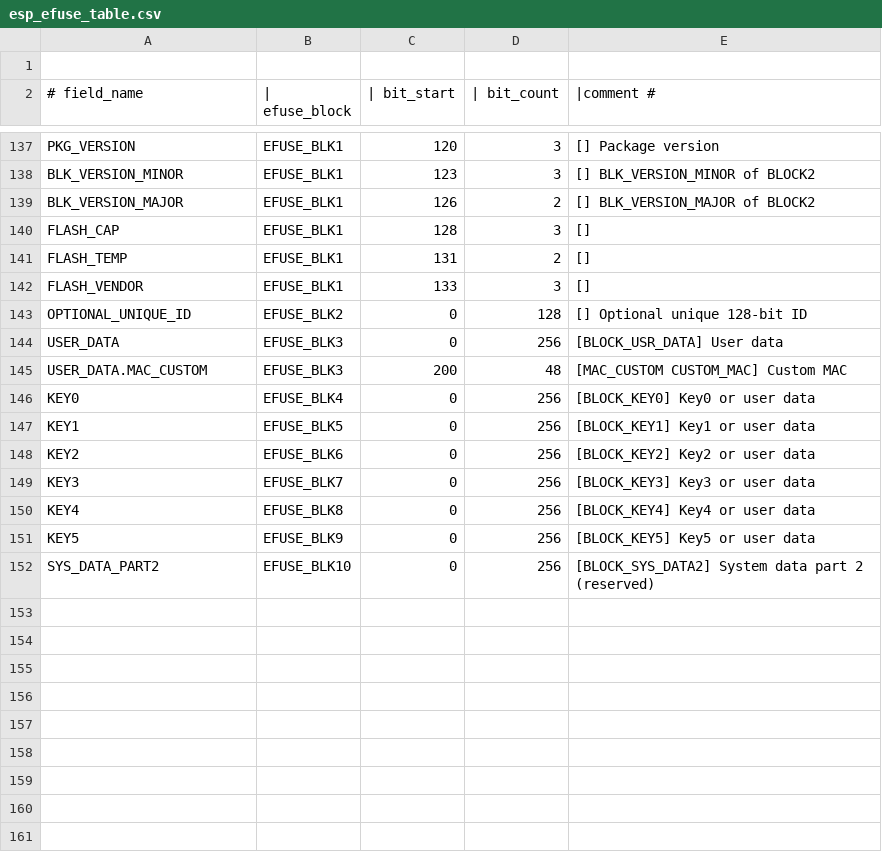
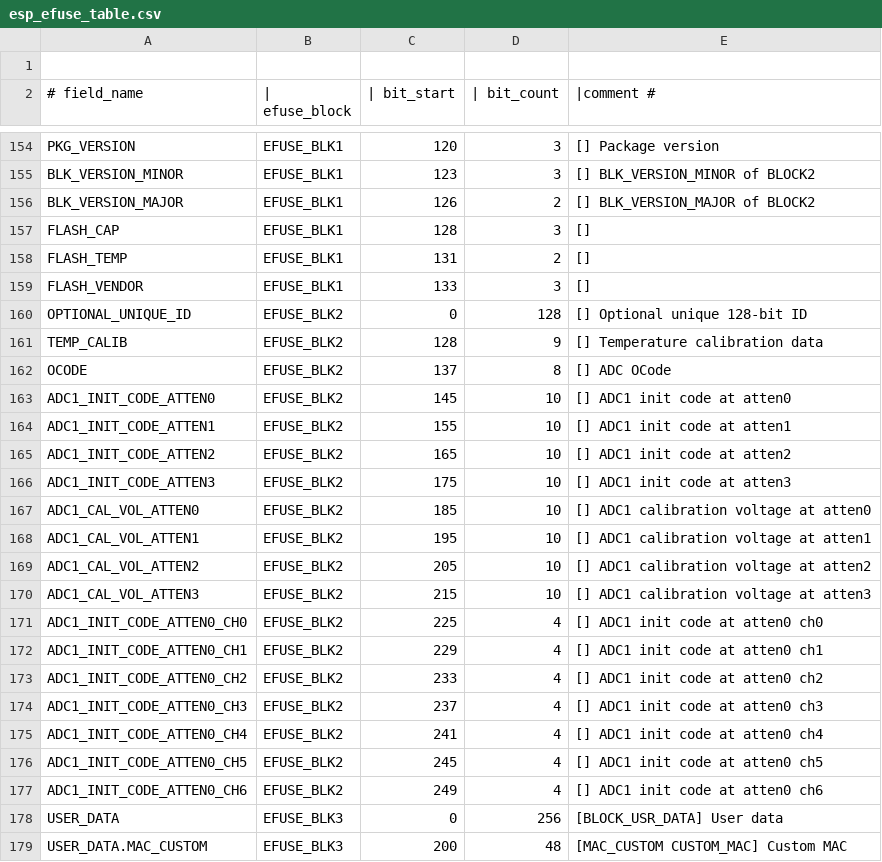
Before and after one commit to espressif/esp-hal-3rdparty, a CSV file: components/efuse/esp32c6/esp_efuse_table.csv, drawn as a sheet; only a part is shown, gaps mark what is left out; the shorter side is filled out with more unchanged rows; the diff covers the shown part only; the diff names each change by its address in the sheet, - before the commit and + after, or states it on an @@ line.

Commit message:
efuse(c6): Adds adc calib efuses

```diff
--- a/components/efuse/esp32c6/esp_efuse_table.csv
+++ b/components/efuse/esp32c6/esp_efuse_table.csv
+row 161: TEMP_CALIB | EFUSE_BLK2 | 128 | 9 | [] Temperature calibration data
+row 162: OCODE | EFUSE_BLK2 | 137 | 8 | [] ADC OCode
+row 163: ADC1_INIT_CODE_ATTEN0 | EFUSE_BLK2 | 145 | 10 | [] ADC1 init code at atten0
+row 164: ADC1_INIT_CODE_ATTEN1 | EFUSE_BLK2 | 155 | 10 | [] ADC1 init code at atten1
+row 165: ADC1_INIT_CODE_ATTEN2 | EFUSE_BLK2 | 165 | 10 | [] ADC1 init code at atten2
+row 166: ADC1_INIT_CODE_ATTEN3 | EFUSE_BLK2 | 175 | 10 | [] ADC1 init code at atten3
+row 167: ADC1_CAL_VOL_ATTEN0 | EFUSE_BLK2 | 185 | 10 | [] ADC1 calibration voltage at atten0
+row 168: ADC1_CAL_VOL_ATTEN1 | EFUSE_BLK2 | 195 | 10 | [] ADC1 calibration voltage at atten1
+row 169: ADC1_CAL_VOL_ATTEN2 | EFUSE_BLK2 | 205 | 10 | [] ADC1 calibration voltage at atten2
+row 170: ADC1_CAL_VOL_ATTEN3 | EFUSE_BLK2 | 215 | 10 | [] ADC1 calibration voltage at atten3
+row 171: ADC1_INIT_CODE_ATTEN0_CH0 | EFUSE_BLK2 | 225 | 4 | [] ADC1 init code at atten0 ch0
+row 172: ADC1_INIT_CODE_ATTEN0_CH1 | EFUSE_BLK2 | 229 | 4 | [] ADC1 init code at atten0 ch1
+row 173: ADC1_INIT_CODE_ATTEN0_CH2 | EFUSE_BLK2 | 233 | 4 | [] ADC1 init code at atten0 ch2
+row 174: ADC1_INIT_CODE_ATTEN0_CH3 | EFUSE_BLK2 | 237 | 4 | [] ADC1 init code at atten0 ch3
+row 175: ADC1_INIT_CODE_ATTEN0_CH4 | EFUSE_BLK2 | 241 | 4 | [] ADC1 init code at atten0 ch4
+row 176: ADC1_INIT_CODE_ATTEN0_CH5 | EFUSE_BLK2 | 245 | 4 | [] ADC1 init code at atten0 ch5
+row 177: ADC1_INIT_CODE_ATTEN0_CH6 | EFUSE_BLK2 | 249 | 4 | [] ADC1 init code at atten0 ch6
```
Also changed, not shown: 17 added rows and 1 edited cell elsewhere in this file, 4 other files.
